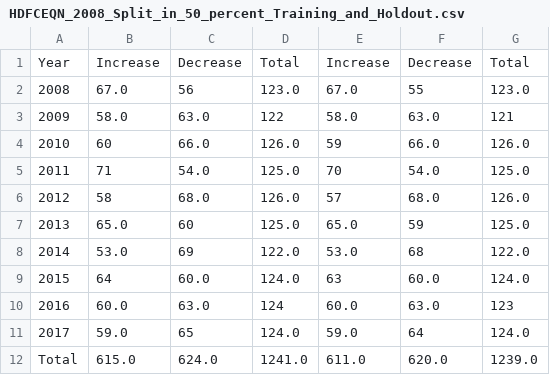
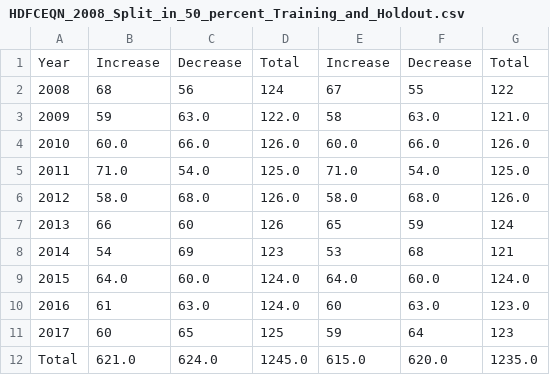
Before and after one commit to liumenglife/Stock-Trend-Prediction-Google-Colab, a CSV file: Dataset_Statistics/HDFCEQN_2008_Split_in_50_percent_Training_and_Holdout.csv, drawn as a sheet.

```diff
--- a/Dataset_Statistics/HDFCEQN_2008_Split_in_50_percent_Training_and_Holdout.csv
+++ b/Dataset_Statistics/HDFCEQN_2008_Split_in_50_percent_Training_and_Holdout.csv
@@ -1,12 +1,12 @@
 Year,Increase,Decrease,Total,Increase,Decrease,Total
-2008,67.0,56,123.0,67.0,55,123.0
-2009,58.0,63.0,122,58.0,63.0,121
-2010,60,66.0,126.0,59,66.0,126.0
-2011,71,54.0,125.0,70,54.0,125.0
-2012,58,68.0,126.0,57,68.0,126.0
-2013,65.0,60,125.0,65.0,59,125.0
-2014,53.0,69,122.0,53.0,68,122.0
-2015,64,60.0,124.0,63,60.0,124.0
-2016,60.0,63.0,124,60.0,63.0,123
-2017,59.0,65,124.0,59.0,64,124.0
-Total,615.0,624.0,1241.0,611.0,620.0,1239.0
+2008,68,56,124,67,55,122
+2009,59,63.0,122.0,58,63.0,121.0
+2010,60.0,66.0,126.0,60.0,66.0,126.0
+2011,71.0,54.0,125.0,71.0,54.0,125.0
+2012,58.0,68.0,126.0,58.0,68.0,126.0
+2013,66,60,126,65,59,124
+2014,54,69,123,53,68,121
+2015,64.0,60.0,124.0,64.0,60.0,124.0
+2016,61,63.0,124.0,60,63.0,123.0
+2017,60,65,125,59,64,123
+Total,621.0,624.0,1245.0,615.0,620.0,1235.0
```
Also changed, not shown: Dataset_Statistics/DRREDDYEQN_2008_Split_in_20_percent_Training_and_Holdout.csv, Dataset_Statistics/DRREDDYEQN_2008_Split_in_50_percent_Training_and_Holdout.csv, 8 other files.
